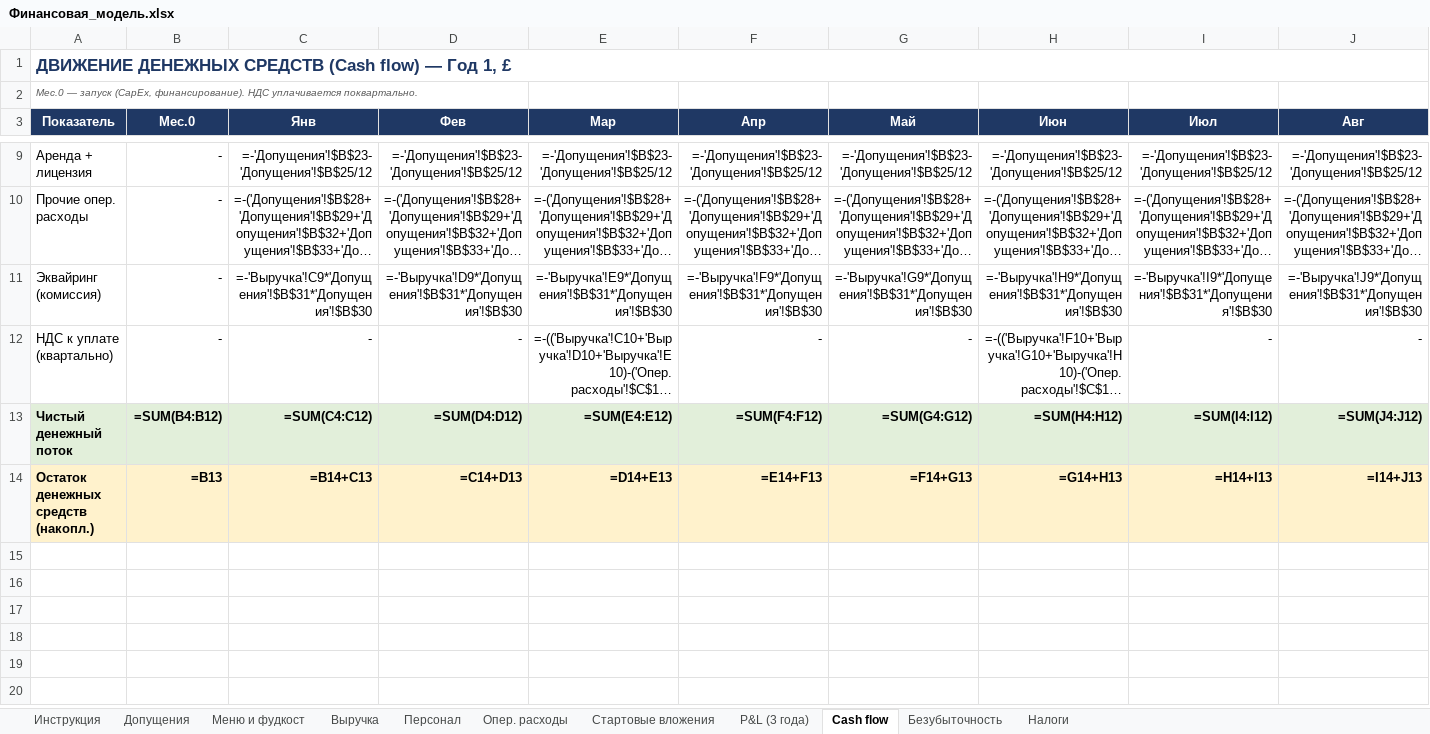
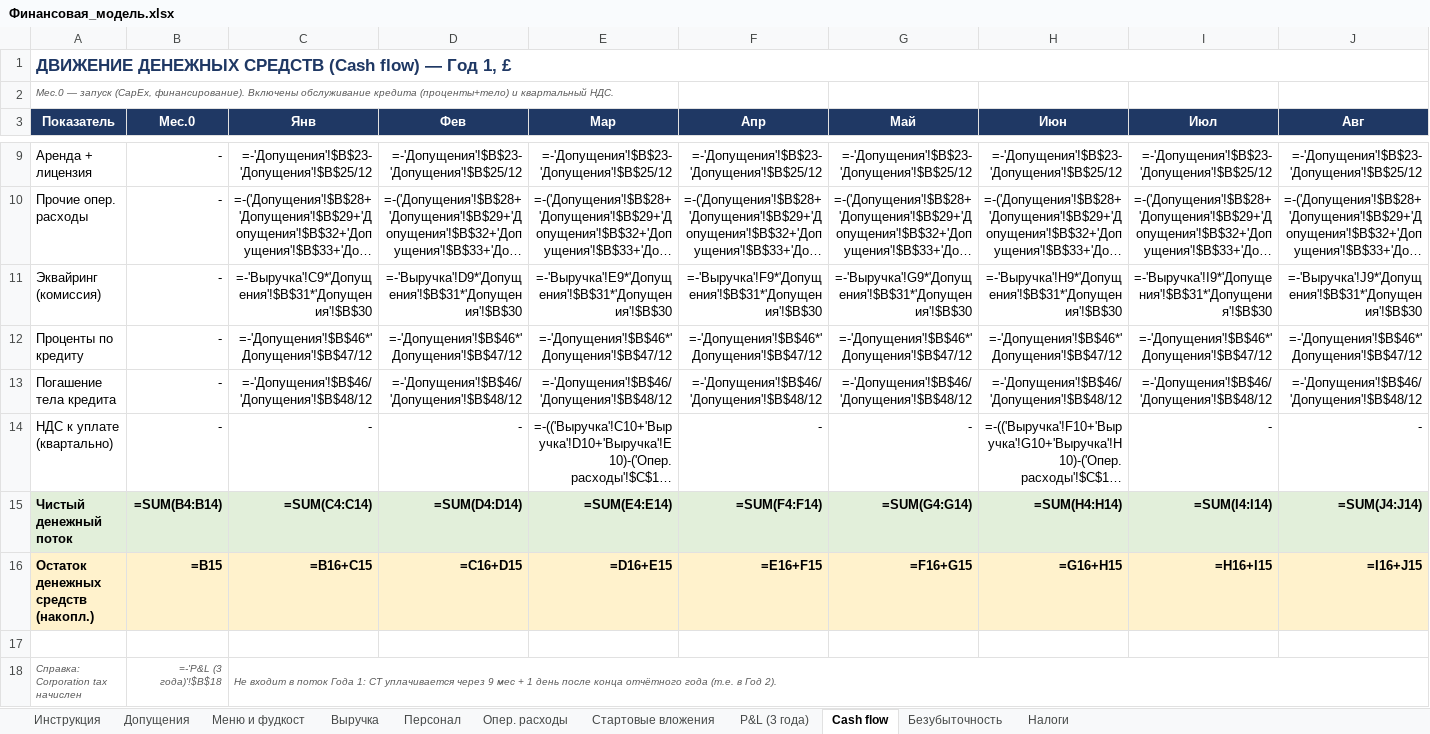
Before and after one commit to chillingmoscow/Etc, an Excel workbook: shawarma-london/Финансовая_модель.xlsx, sheet Cash flow, drawn as a sheet; only a part is shown, gaps mark what is left out; long unchanged cells end in …; values as stored, in another font and other column widths than the file's, no borders; formulas without a stored value are shown as written; addresses are those after the commit; rows hold the shown columns only; the diff covers the shown part only; the diff names each change by its address in the sheet, - before the commit and + after, or states it on an @@ line.

```diff
--- a/shawarma-london/Финансовая_модель.xlsx (sheet Cash flow)
+++ b/shawarma-london/Финансовая_модель.xlsx (sheet Cash flow)
-A2 (Показатель): …(CapEx, финансирование). НДС уплачивается поквартально.
+A2 (Показатель): …(CapEx, финансирование). Включены обслуживание кредита (проценты+тело) и квартальный НДС.
+row 12: Проценты по кредиту | - | =-'Допущения'!$B$46*'Допущения'!$B$47/12 | =-'Допущения'!$B$46*'Допущения'!$B$47/12 | =-'Допущения'!$B$46*'Допущения'!$B$47/12 | =-'Допущения'!$B$46*'Допущения'!$B$47/12 | =-'Допущения'!$B$46*'Допущения'!$B$47/12 | =-'Допущения'!$B$46*'Допущения'!$B$47/12 | =-'Допущения'!$B$46*'Допущения'!$B$47/12 | =-'Допущения'!$B$46*'Допущения'!$B$47/12
+row 13: Погашение тела кредита | - | =-'Допущения'!$B$46/'Допущения'!$B$48/12 | =-'Допущения'!$B$46/'Допущения'!$B$48/12 | =-'Допущения'!$B$46/'Допущения'!$B$48/12 | =-'Допущения'!$B$46/'Допущения'!$B$48/12 | =-'Допущения'!$B$46/'Допущения'!$B$48/12 | =-'Допущения'!$B$46/'Допущения'!$B$48/12 | =-'Допущения'!$B$46/'Допущения'!$B$48/12 | =-'Допущения'!$B$46/'Допущения'!$B$48/12
-B15 (Мес.0): =SUM(B4:B12)
+B15 (Мес.0): =SUM(B4:B14)
-C15 (Янв): =SUM(C4:C12)
+C15 (Янв): =SUM(C4:C14)
-D15 (Фев): =SUM(D4:D12)
+D15 (Фев): =SUM(D4:D14)
-E15 (Мар): =SUM(E4:E12)
+E15 (Мар): =SUM(E4:E14)
-F15 (Апр): =SUM(F4:F12)
+F15 (Апр): =SUM(F4:F14)
-G15 (Май): =SUM(G4:G12)
+G15 (Май): =SUM(G4:G14)
-H15 (Июн): =SUM(H4:H12)
+H15 (Июн): =SUM(H4:H14)
-I15 (Июл): =SUM(I4:I12)
+I15 (Июл): =SUM(I4:I14)
-J15 (Авг): =SUM(J4:J12)
+J15 (Авг): =SUM(J4:J14)
-B16 (Мес.0): =B13
+B16 (Мес.0): =B15
-C16 (Янв): =B14+C13
+C16 (Янв): =B16+C15
-D16 (Фев): =C14+D13
+D16 (Фев): =C16+D15
-E16 (Мар): =D14+E13
+E16 (Мар): =D16+E15
-F16 (Апр): =E14+F13
+F16 (Апр): =E16+F15
-G16 (Май): =F14+G13
+G16 (Май): =F16+G15
-H16 (Июн): =G14+H13
+H16 (Июн): =G16+H15
-I16 (Июл): =H14+I13
+I16 (Июл): =H16+I15
-J16 (Авг): =I14+J13
+J16 (Авг): =I16+J15
+row 17: (empty)
+row 18: Справка: Corporation tax начислен | =-'P&L (3 года)'!$B$18 | Не входит в поток Года 1: CT уплачивается через 9 мес + 1 день после конца отчётного года (т.е. в Год 2).
```
Also changed, not shown: 10 edited cells elsewhere in this sheet, sheet Допущения, 3 other files.
